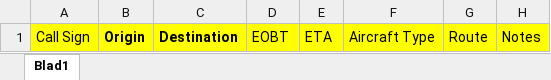
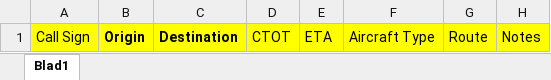
Before and after one commit to vatsim-italy/booking, an Excel workbook: public/import_template.xlsx, sheet Blad1, drawn as a sheet; values as stored, in another font and other column widths than the file's, no borders; the diff names each change by its address in the sheet, - before the commit and + after, or states it on an @@ line.

Commit message:
Making sure import uses correct values. Fix #316

```diff
--- a/public/import_template.xlsx (sheet Blad1)
+++ b/public/import_template.xlsx (sheet Blad1)
-D1: EOBT
+D1: CTOT
```
Also changed, not shown: 1 other file.
